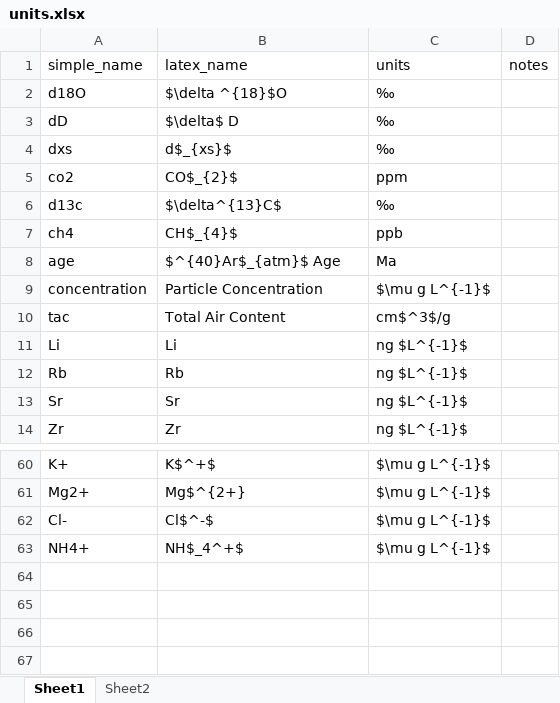
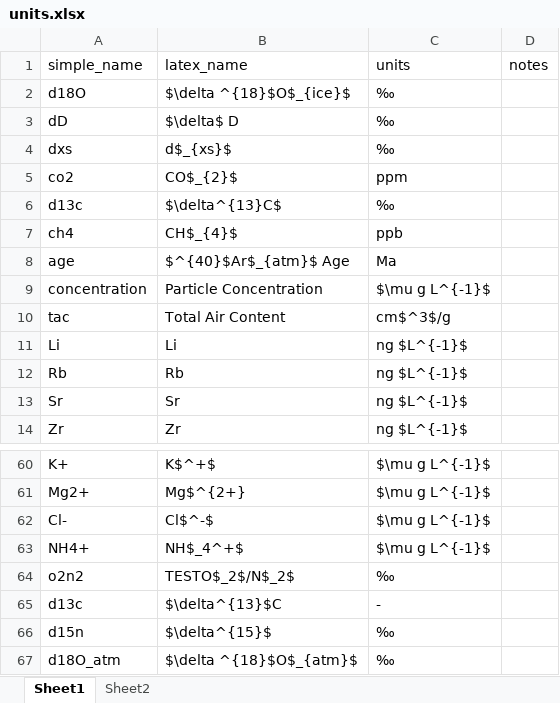
Before and after one commit to liamkirkpatrick/alhic1901_deeplayering, an Excel workbook: data/sampling/units.xlsx, sheet Sheet1, drawn as a sheet; only a part is shown, gaps mark what is left out; values as stored, in another font and other column widths than the file's, no borders; the diff names each change by its address in the sheet, - before the commit and + after, or states it on an @@ line.

```diff
--- a/data/sampling/units.xlsx (sheet Sheet1)
+++ b/data/sampling/units.xlsx (sheet Sheet1)
-B2 (latex_name): $\delta ^{18}$O
+B2 (latex_name): $\delta ^{18}$O$_{ice}$
-B8 (latex_name): $^{40}Ar$_{atm}$ Age
+B8 (latex_name): $^{40}$Ar$_{atm}$ Age
+row 64: o2n2 | TESTO$_2$/N$_2$ | ‰
+row 65: d13c | $\delta^{13}$C | -
+row 66: d15n | $\delta^{15}$ | ‰
+row 67: d18O_atm | $\delta ^{18}$O$_{atm}$ | ‰
```
Also changed, not shown: data/sampling/ghg/ghg_data.xlsx, data/sampling/metadata.xlsx, 9 other files.
